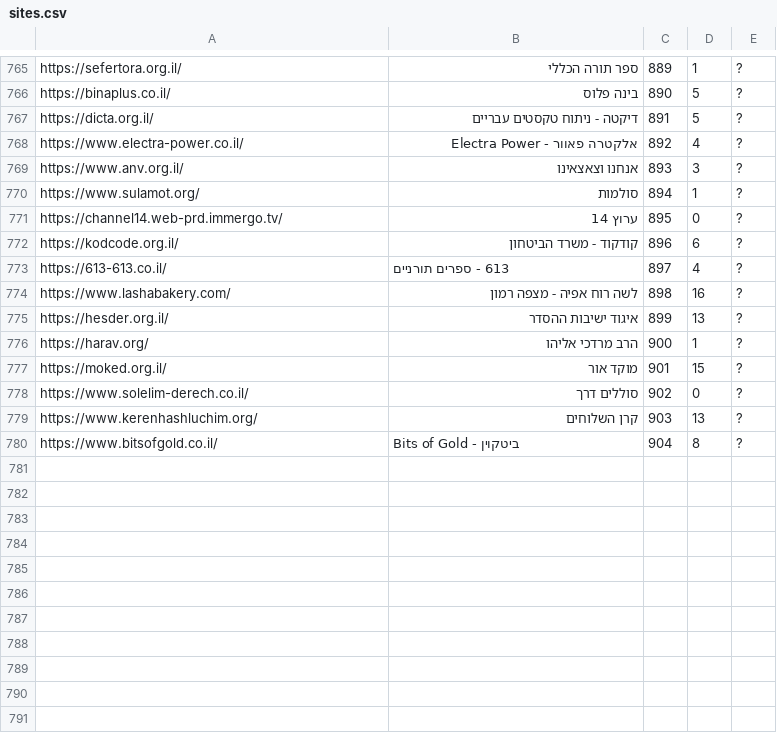
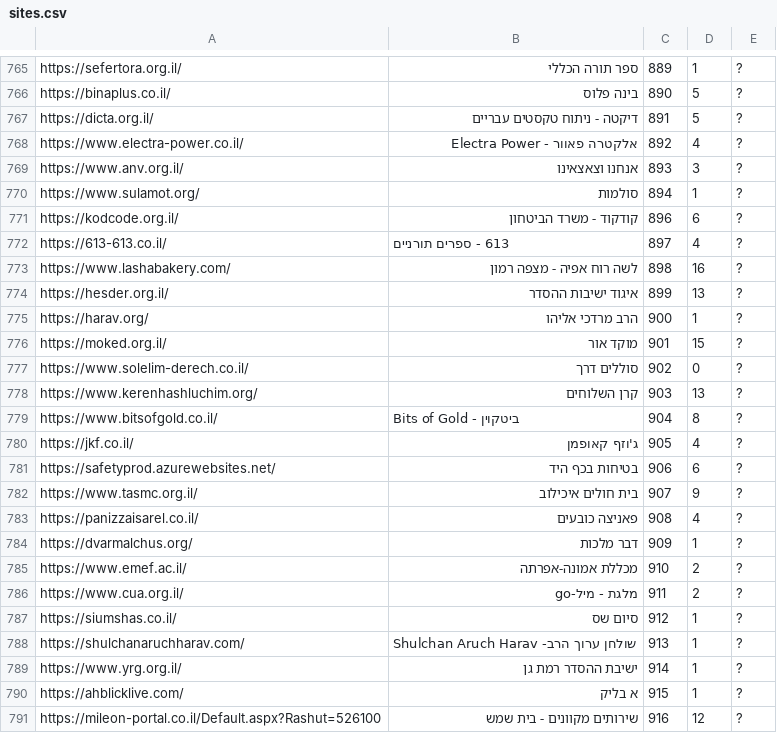
Before and after one commit to Zusman123/KosherWeb, a CSV file: sites.csv, drawn as a sheet; only a part is shown, gaps mark what is left out.

Commit message:
Update file

```diff
--- a/sites.csv
+++ b/sites.csv
@@ -770,3 +770,2 @@ https://www.anv.org.il/,אנחנו וצאצאינו,893,3,?
 https://www.sulamot.org/,סולמות,894,1,?
-https://channel14.web-prd.immergo.tv/,ערוץ 14,895,0,?
 https://kodcode.org.il/,קודקוד - משרד הביטחון,896,6,?
@@ -780 +779,13 @@ https://www.kerenhashluchim.org/,קרן השלוחים,903,13,?
 https://www.bitsofgold.co.il/,Bits of Gold - ביטקוין,904,8,?
+https://jkf.co.il/,ג'וזף קאופמן,905,4,?
+https://safetyprod.azurewebsites.net/,בטיחות בכף היד,906,6,?
+https://www.tasmc.org.il/,בית חולים איכילוב,907,9,?
+https://panizzaisarel.co.il/,פאניצה כובעים,908,4,?
+https://dvarmalchus.org/,דבר מלכות,909,1,?
+https://www.emef.ac.il/,מכללת אמונה-אפרתה,910,2,?
+https://www.cua.org.il/,מלגת - מיל-go,911,2,?
+https://siumshas.co.il/,סיום שס,912,1,?
+https://shulchanaruchharav.com/,Shulchan Aruch Harav -שולחן ערוך הרב,913,1,?
+https://www.yrg.org.il/,ישיבת ההסדר רמת גן,914,1,?
+https://ahblicklive.com/,א בליק,915,1,?
+https://mileon-portal.co.il/Default.aspx?Rashut=526100,שירותים מקוונים - בית שמש,916,12,?
```
